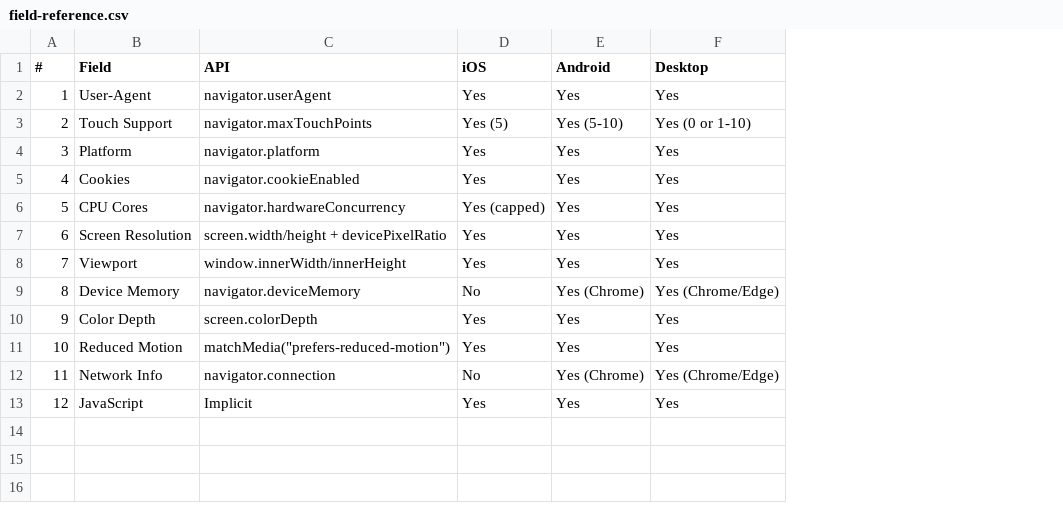
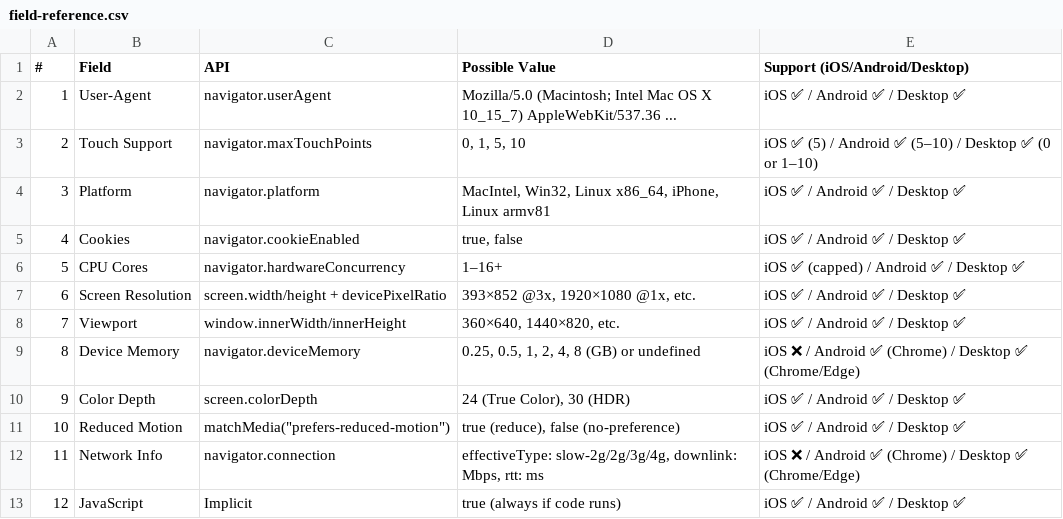
Before and after one commit to ammalesy/useragent-web, a CSV file: docs/field-reference.csv, drawn as a sheet; removed rows and columns are numbered as before the commit, all else as after; the diff names each change by its address in the sheet, - before the commit and + after, or states it on an @@ line.

Commit message:
docs: add Possible Value column and merge platform support into single column

```diff
--- a/docs/field-reference.csv
+++ b/docs/field-reference.csv
-column D (iOS), rows 2-13: Yes | Yes (5) | Yes | Yes | Yes (capped) | Yes | Yes | No | Yes | Yes | No | Yes
-column E (Android), rows 2-13: Yes | Yes (5-10) | Yes | Yes | Yes | Yes | Yes | Yes (Chrome) | Yes | Yes | Yes (Chrome) | Yes
-column F (Desktop), rows 2-13: Yes | Yes (0 or 1-10) | Yes | Yes | Yes | Yes | Yes | Yes (Chrome/Edge) | Yes | Yes | Yes (Chrome/Edge) | Yes
+column D (Possible Value), rows 2-13: Mozilla/5.0 (Macintosh; Intel Mac OS X 10_15_7) AppleWebKit/537.36 ... | 0, 1, 5, 10 | MacIntel, Win32, Linux x86_64, iPhone, Linux armv81 | true, false | 1–16+ | 393×852 @3x, 1920×1080 @1x, etc. | 360×640, 1440×820, etc. | 0.25, 0.5, 1, 2, 4, 8 (GB) or undefined | 24 (True Color), 30 (HDR) | true (reduce), false (no-preference) | effectiveType: slow-2g/2g/3g/4g, downlink: Mbps, rtt: ms | true (always if code runs)
+column E (Support (iOS/Android/Desktop)), rows 2-13: iOS ✅ / Android ✅ / Desktop ✅ | iOS ✅ (5) / Android ✅ (5–10) / Desktop ✅ (0 or 1–10) | iOS ✅ / Android ✅ / Desktop ✅ | iOS ✅ / Android ✅ / Desktop ✅ | iOS ✅ (capped) / Android ✅ / Desktop ✅ | iOS ✅ / Android ✅ / Desktop ✅ | iOS ✅ / Android ✅ / Desktop ✅ | iOS ❌ / Android ✅ (Chrome) / Desktop ✅ (Chrome/Edge) | iOS ✅ / Android ✅ / Desktop ✅ | iOS ✅ / Android ✅ / Desktop ✅ | iOS ❌ / Android ✅ (Chrome) / Desktop ✅ (Chrome/Edge) | iOS ✅ / Android ✅ / Desktop ✅
```
